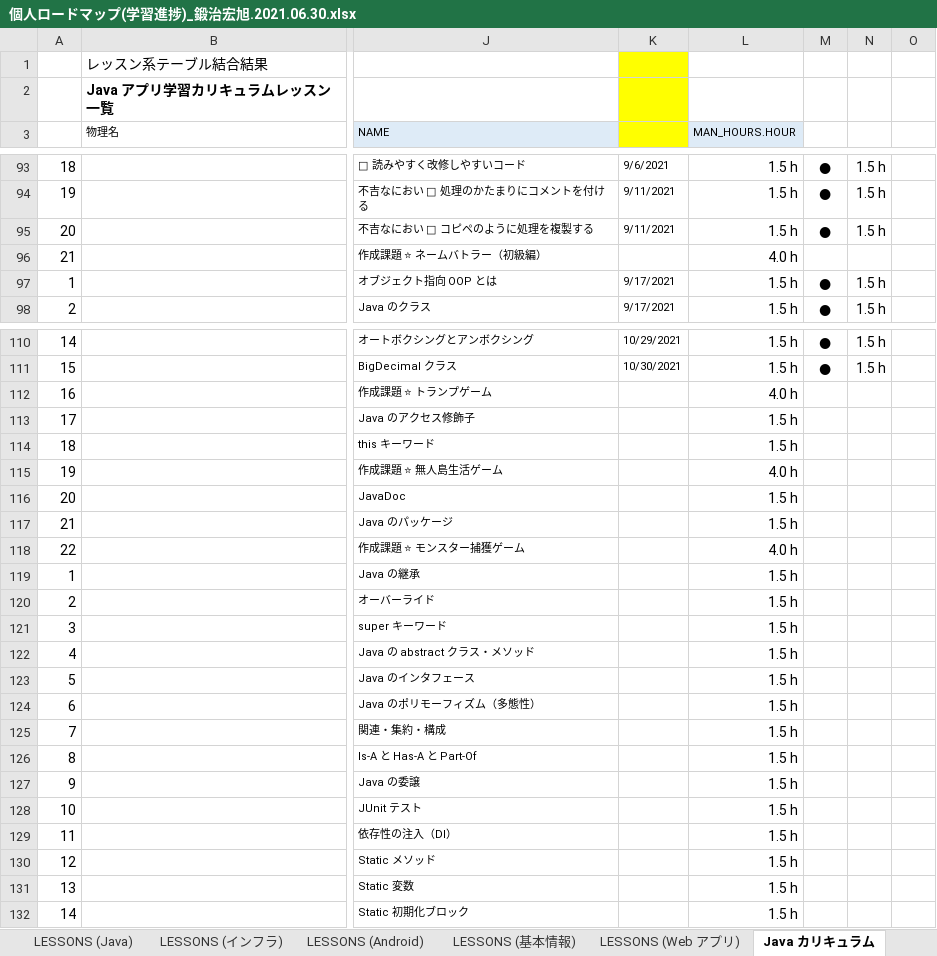
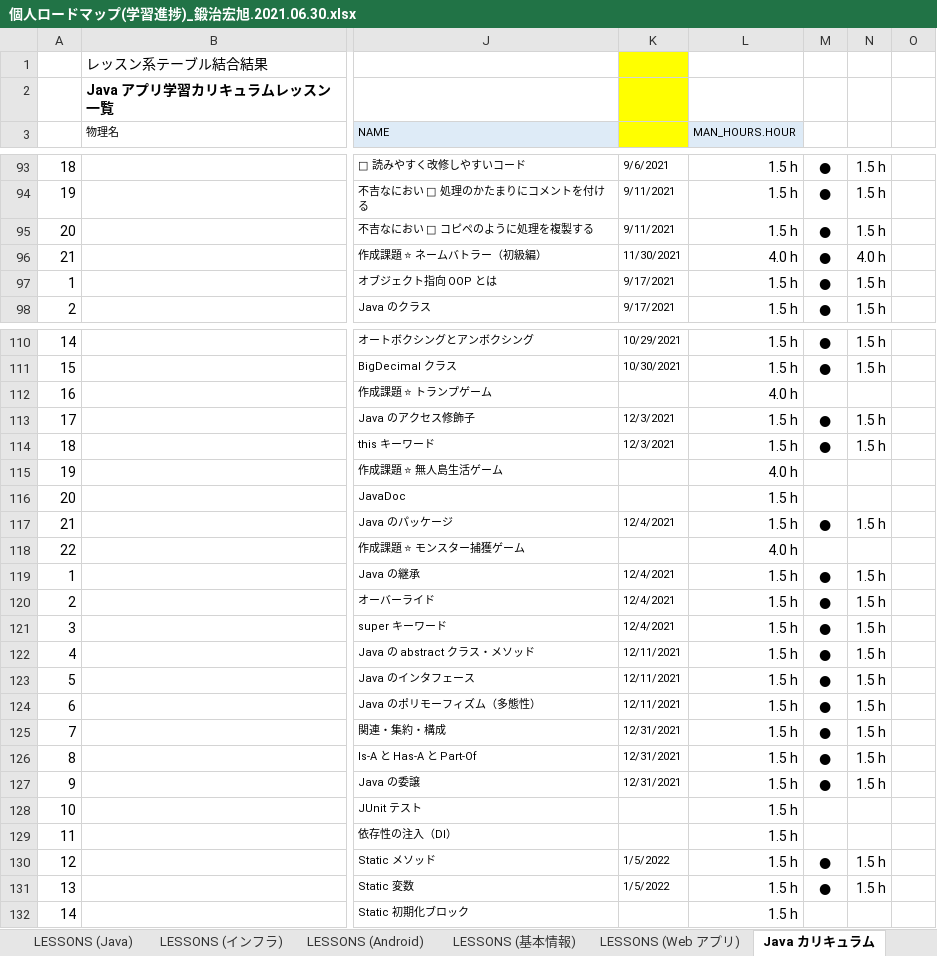
Before and after one commit to Kaji-H/javaboot, an Excel workbook: 個人ロードマップ(学習進捗)_鍛治宏旭.2021.06.30.xlsx, sheet Java カリキュラム, drawn as a sheet; only a part is shown, gaps mark what is left out; values as stored, in another font and other column widths than the file's, no borders; the diff covers the shown part only; the diff names each change by its address in the sheet, - before the commit and + after, or states it on an @@ line.

Commit message:
2021/1/15 までのロードマップ更新済み

```diff
--- a/個人ロードマップ(学習進捗)_鍛治宏旭.2021.06.30.xlsx (sheet Java カリキュラム)
+++ b/個人ロードマップ(学習進捗)_鍛治宏旭.2021.06.30.xlsx (sheet Java カリキュラム)
-K96: (empty)
+K96: 11/30/2021
-M96: (empty)
+M96: ●
-N96: (empty)
+N96: 4.0 h
-K113:K114: (empty)
+K113:K114: 12/3/2021
-M113:M114: (empty)
+M113:M114: ●
-N113:N114: (empty)
+N113:N114: 1.5 h
-K117: (empty)
+K117: 12/4/2021
-M117: (empty)
+M117: ●
-N117: (empty)
+N117: 1.5 h
-K119:K121: (empty)
+K119:K121: 12/4/2021
-M119:M127: (empty)
+M119:M127: ●
-N119:N127: (empty)
+N119:N127: 1.5 h
-K122:K124: (empty)
+K122:K124: 12/11/2021
-K125:K127: (empty)
+K125:K127: 12/31/2021
-K130:K131: (empty)
+K130:K131: 1/5/2022
-M130:M131: (empty)
+M130:M131: ●
-N130:N131: (empty)
+N130:N131: 1.5 h
```
Also changed, not shown: 11 edited cells elsewhere in this sheet, sheet カリキュラム進捗度（プログラマ）, charts or pictures.
